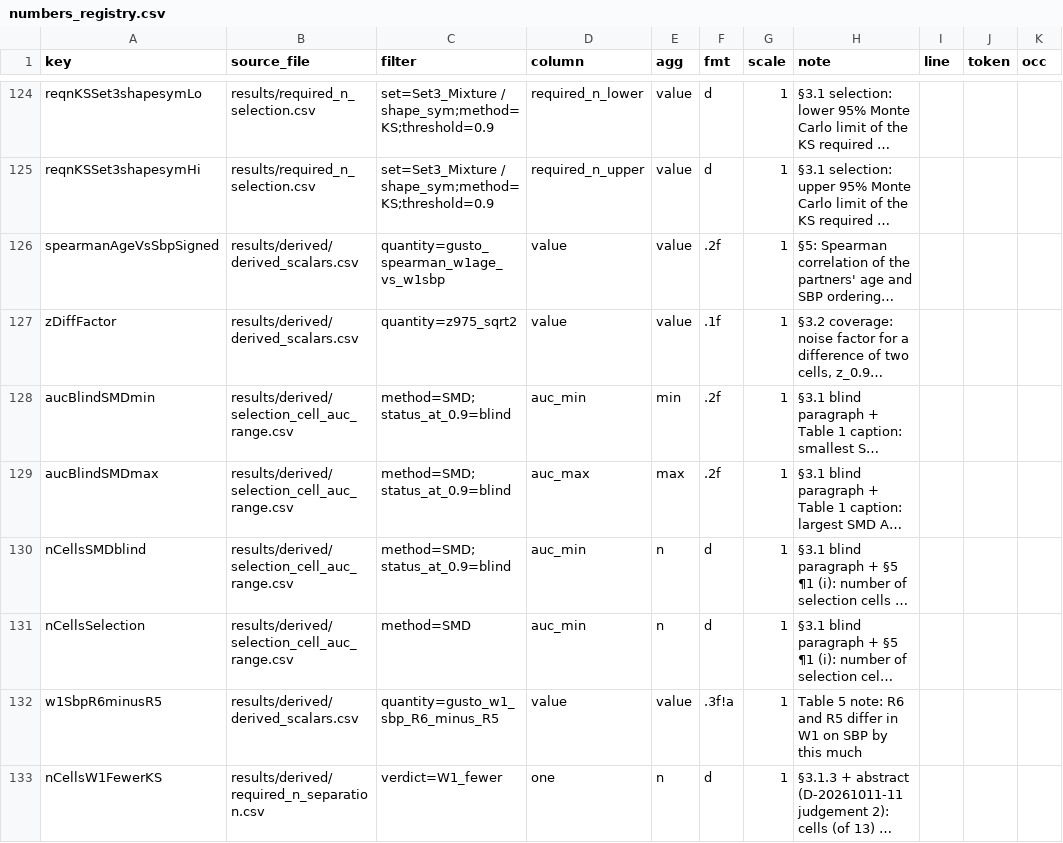
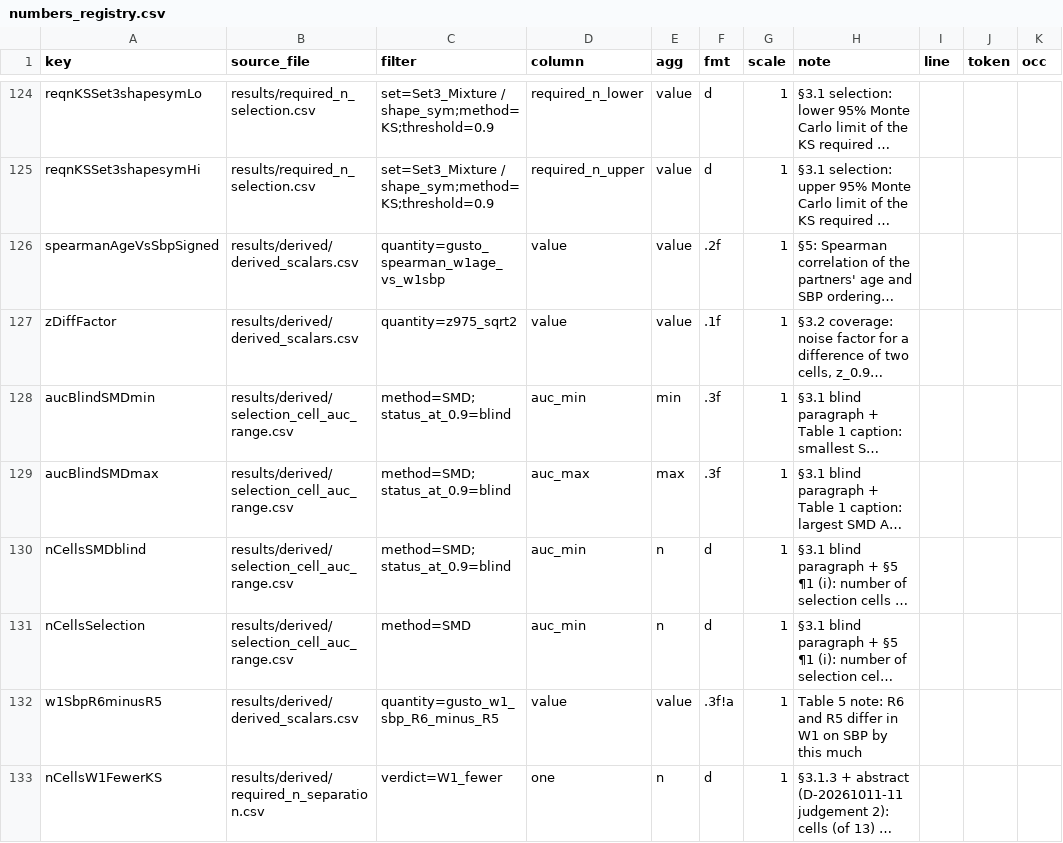
Before and after one commit to tnagakubo/similarity_metrics, a CSV file: projects/similarity-metric/paper/numbers_registry.csv, drawn as a sheet; only a part is shown, gaps mark what is left out; long unchanged cells end in …; the diff covers the shown part only; the diff names each change by its address in the sheet, - before the commit and + after, or states it on an @@ line.

```diff
--- a/projects/similarity-metric/paper/numbers_registry.csv
+++ b/projects/similarity-metric/paper/numbers_registry.csv
-F128:F129 (fmt): .2f
+F128:F129 (fmt): .3f
```
Also changed, not shown: 9 added rows and 10 edited cells elsewhere in this file, 44 other files.
